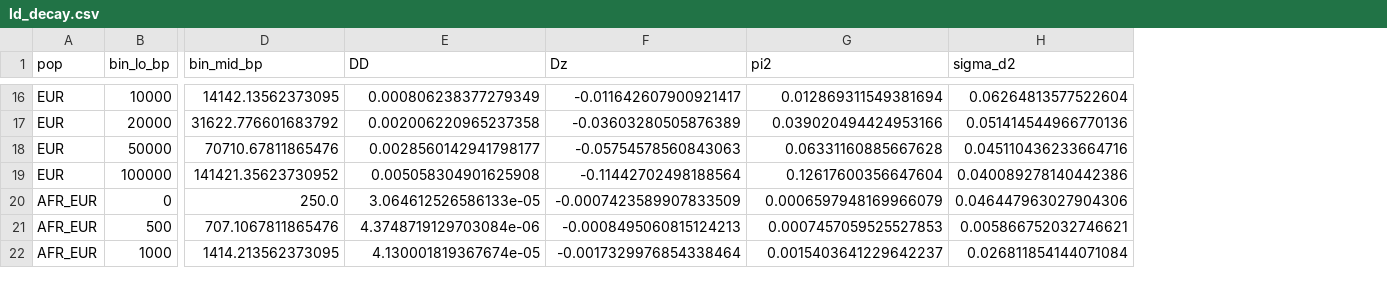
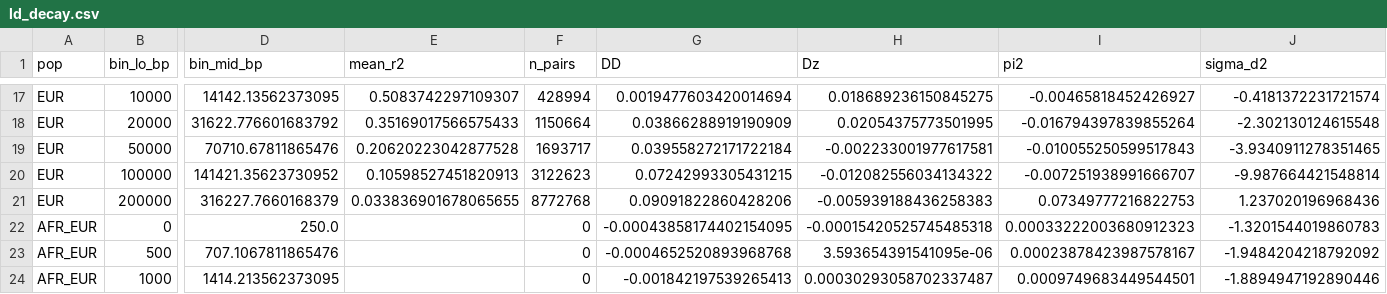
Before and after one commit to andrewkern/pg_gpu-paper-analysis, a CSV file: 06_simulated_genome_scan/tables/ld_decay.csv, drawn as a sheet; only a part is shown, gaps mark what is left out; addresses are those after the commit; rows hold the shown columns only; the diff covers the shown part only; the diff names each change by its address in the sheet, - before the commit and + after, or states it on an @@ line.

Commit message:
06_simulated_genome_scan: restore MAF filter + report both mean_r2 and sigma_d2
The first streaming rewrite of run_ld_decay dropped the MAF >= 0.15
filter the smoke-figure version used, and switched the headline LD
column from naive mean r^2 to moments-LD sigma_d^2 = DD/pi^2. Both
changes were silent and combined to make the LD-decay panel
qualitatively different from the smoke figure (sigma_d^2 has a dip
in the shortest distance bins when low-MAF pairs dominate, and the
y-axis lands on a totally different scale).

Restore the MAF filter (LD_DECAY_MIN_MAF=0.15 applied per pop) and
extend the moments-LD raw-sums (DD/Dz/pi^2) compute alongside a
per-pop pairwise_r2 + distance binning, so ld_decay.csv now carries
both summaries:

  pop, bin_lo_bp, bin_hi_bp, bin_mid_bp,
  mean_r2, n_pairs,         <- naive within-pop mean r^2 (plot)
  DD, Dz, pi2, sigma_d2     <- moments-LD ratio-of-sums (inference)

The headline LD-decay panel and replot.py both plot mean_r^2, which
matches the smoke figure to within a small offset in the short bins
(production sits slightly higher because the both-pops MAF
intersection keeps tighter-LD common variants; both curves converge
at the tail). LD_BP_BINS extended to 500 kb to match the smoke
range.

Also fixes a cupy 2D boolean-indexing OOM in the MAF filter:
'haps[:, keep]' builds an (n_hap, n_var) int64 scratch (~46 GB at
biobank scale); 'cp.compress(keep, haps, axis=1)' runs in O(n_keep)
extra memory.

Genome scan wall time stays ~16 min on chr15 / 100k diploids.

```diff
--- a/06_simulated_genome_scan/tables/ld_decay.csv
+++ b/06_simulated_genome_scan/tables/ld_decay.csv
+column E (mean_r2), rows 17-20: 0.5083742297109307 | 0.35169017566575433 | 0.20620223042877528 | 0.10598527451820913
+column F (n_pairs), rows 17-20: 428994 | 1150664 | 1693717 | 3122623; rows 22-24: all 0
-G17 (DD): 0.000806238377279349
+G17 (DD): 0.0019477603420014694
-H17 (Dz): -0.011642607900921417
+H17 (Dz): 0.018689236150845275
-I17 (pi2): 0.012869311549381694
+I17 (pi2): -0.00465818452426927
-J17 (sigma_d2): 0.06264813577522604
+J17 (sigma_d2): -0.4181372231721574
-G18 (DD): 0.002006220965237358
+G18 (DD): 0.03866288919190909
-H18 (Dz): -0.03603280505876389
+H18 (Dz): 0.02054375773501995
-I18 (pi2): 0.039020494424953166
+I18 (pi2): -0.016794397839855264
-J18 (sigma_d2): 0.051414544966770136
+J18 (sigma_d2): -2.302130124615548
-G19 (DD): 0.0028560142941798177
+G19 (DD): 0.039558272171722184
-H19 (Dz): -0.05754578560843063
+H19 (Dz): -0.002233001977617581
-I19 (pi2): 0.06331160885667628
+I19 (pi2): -0.010055250599517843
-J19 (sigma_d2): 0.045110436233664716
+J19 (sigma_d2): -3.9340911278351465
-G20 (DD): 0.005058304901625908
+G20 (DD): 0.07242993305431215
-H20 (Dz): -0.11442702498188564
+H20 (Dz): -0.012082556034134322
-I20 (pi2): 0.12617600356647604
+I20 (pi2): -0.007251938991666707
-J20 (sigma_d2): 0.040089278140442386
+J20 (sigma_d2): -9.987664421548814
+row 21: EUR | 200000 | 316227.7660168379 | 0.033836901678065655 | 8772768 | 0.09091822860428206 | -0.005939188436258383 | 0.07349777216822753 | 1.237020196968436
-G22 (DD): 3.064612526586133e-05
+G22 (DD): -0.00043858174402154095
-H22 (Dz): -0.0007423589907833509
+H22 (Dz): -0.00015420525745485318
-I22 (pi2): 0.0006597948169966079
+I22 (pi2): 0.00033222003680912323
-J22 (sigma_d2): 0.046447963027904306
+J22 (sigma_d2): -1.3201544019860783
-G23 (DD): 4.3748719129703084e-06
+G23 (DD): -0.0004652520893968768
-H23 (Dz): -0.0008495060815124213
+H23 (Dz): 3.593654391541095e-06
-I23 (pi2): 0.0007457059525527853
+I23 (pi2): 0.00023878423987578167
-J23 (sigma_d2): 0.005866752032746621
+J23 (sigma_d2): -1.9484204218792092
-G24 (DD): 4.130001819367674e-05
+G24 (DD): -0.001842197539265413
-H24 (Dz): -0.0017329976854338464
+H24 (Dz): 0.00030293058702337487
-I24 (pi2): 0.0015403641229642237
+I24 (pi2): 0.0009749683449544501
-J24 (sigma_d2): 0.026811854144071084
+J24 (sigma_d2): -1.8894947192890446
```
Also changed, not shown: 2 added rows and 80 edited cells elsewhere in this file, 06_simulated_genome_scan/tables/windowed_stats_100kb.csv, 06_simulated_genome_scan/tables/windowed_stats_1mb.csv, 10 other files.
